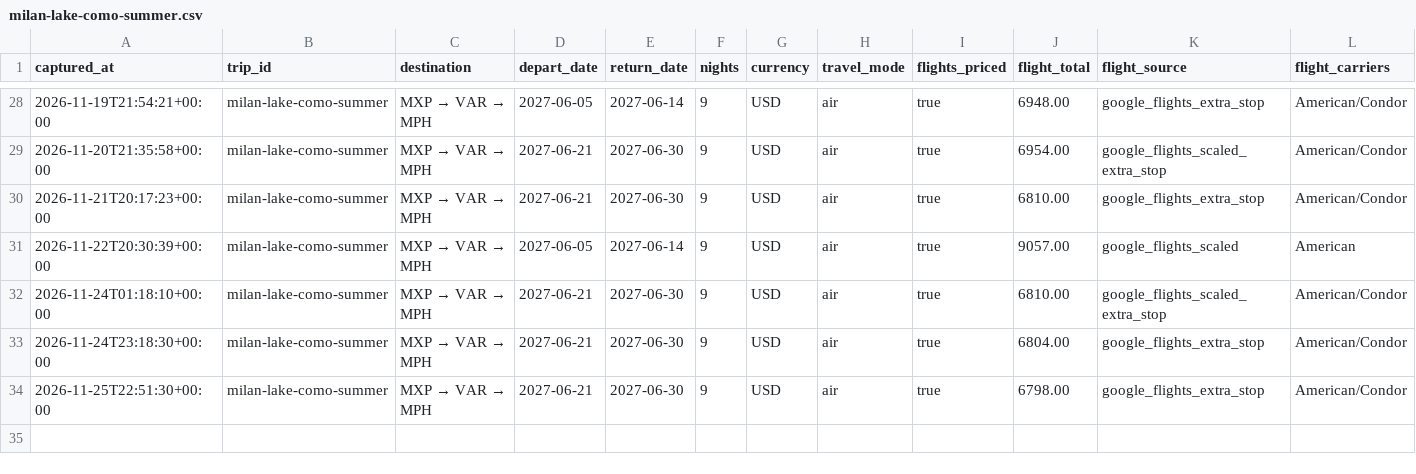
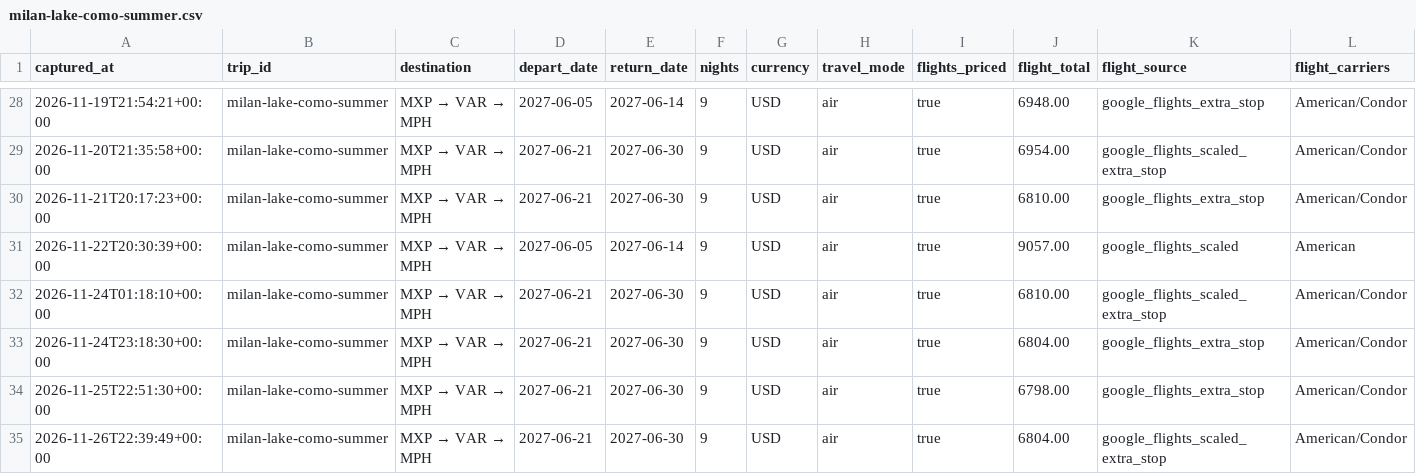
Before and after one commit to leeessner/Vacation-finder, a CSV file: data/history/milan-lake-como-summer.csv, drawn as a sheet; only a part is shown, gaps mark what is left out; rows hold the shown columns only; the diff names each change by its address in the sheet, - before the commit and + after, or states it on an @@ line.

```diff
--- a/data/history/milan-lake-como-summer.csv
+++ b/data/history/milan-lake-como-summer.csv
+row 35: 2026-11-26T22:39:49+00:00 | milan-lake-como-summer | MXP → VAR → MPH | 2027-06-21 | 2027-06-30 | 9 | USD | air | true | 6804.00 | google_flights_scaled_extra_stop | American/Condor
```
Also changed, not shown: data/history/austria-bavaria-summer.csv, data/history/florence-tuscany-summer.csv, 41 other files.
